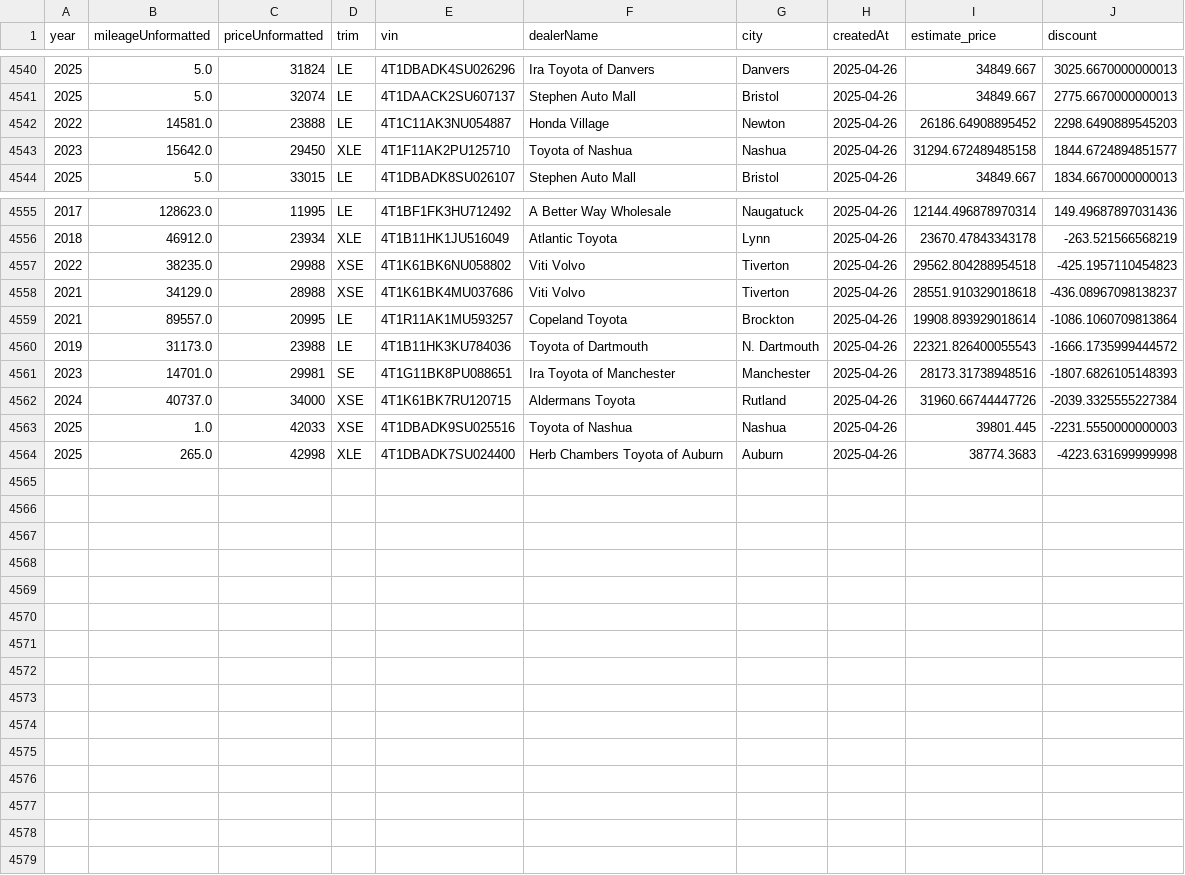
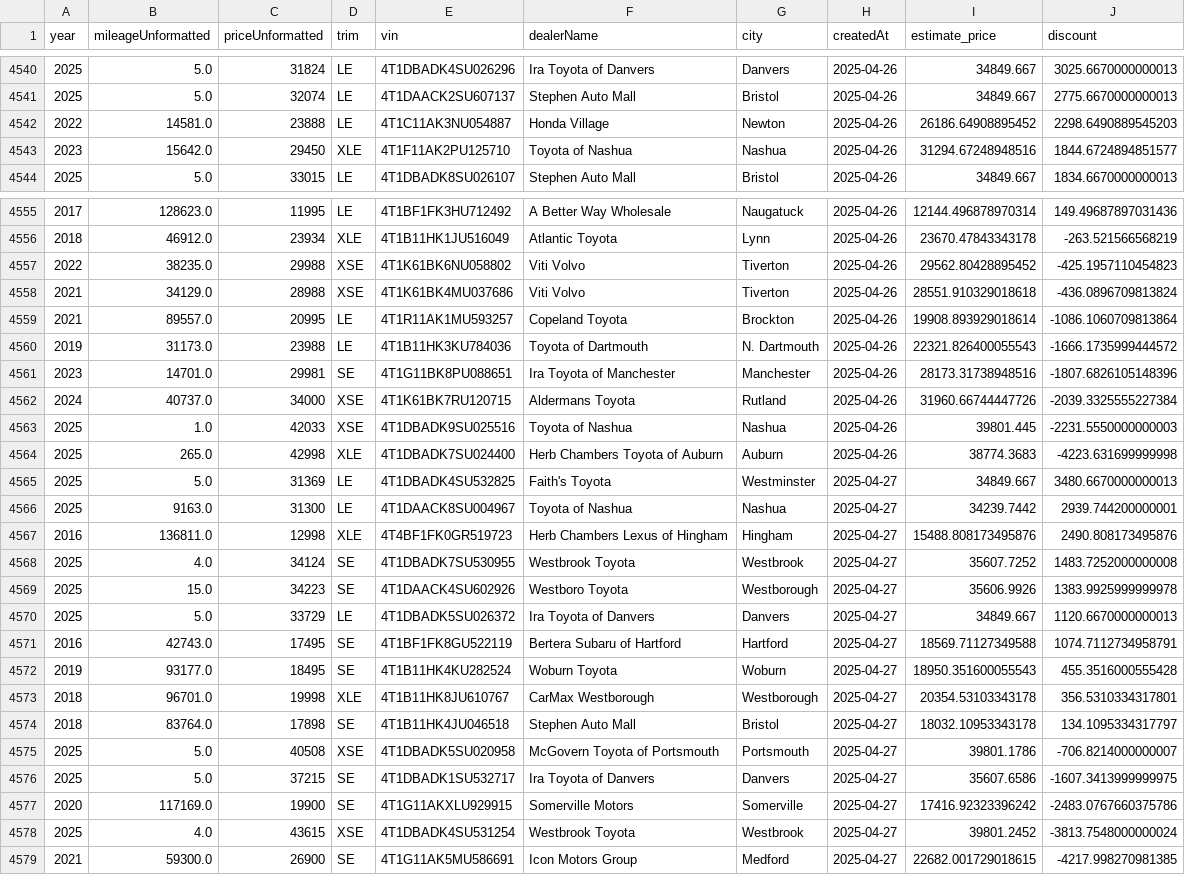
Before and after one commit to MMel099/UsedCarPricer, a CSV file: data/master_data.csv, drawn as a sheet; only a part is shown, gaps mark what is left out; the diff covers the shown part only.

Commit message:
Automatic daily car data

```diff
--- a/data/master_data.csv
+++ b/data/master_data.csv
@@ -4542,3 +4542,3 @@ year,mileageUnformatted,priceUnformatted,trim,vin,dealerName,city,createdAt,esti
 2022,14581.0,23888,LE,4T1C11AK3NU054887,Honda Village,Newton,2025-04-26,26186.64908895452,2298.6490889545203
-2023,15642.0,29450,XLE,4T1F11AK2PU125710,Toyota of Nashua,Nashua,2025-04-26,31294.672489485158,1844.6724894851577
+2023,15642.0,29450,XLE,4T1F11AK2PU125710,Toyota of Nashua,Nashua,2025-04-26,31294.67248948516,1844.6724894851577
 2025,5.0,33015,LE,4T1DBADK8SU026107,Stephen Auto Mall,Bristol,2025-04-26,34849.667,1834.6670000000013
@@ -4556,7 +4556,7 @@ year,mileageUnformatted,priceUnformatted,trim,vin,dealerName,city,createdAt,esti
 2018,46912.0,23934,XLE,4T1B11HK1JU516049,Atlantic Toyota,Lynn,2025-04-26,23670.47843343178,-263.521566568219
-2022,38235.0,29988,XSE,4T1K61BK6NU058802,Viti Volvo,Tiverton,2025-04-26,29562.804288954518,-425.1957110454823
-2021,34129.0,28988,XSE,4T1K61BK4MU037686,Viti Volvo,Tiverton,2025-04-26,28551.910329018618,-436.08967098138237
+2022,38235.0,29988,XSE,4T1K61BK6NU058802,Viti Volvo,Tiverton,2025-04-26,29562.80428895452,-425.1957110454823
+2021,34129.0,28988,XSE,4T1K61BK4MU037686,Viti Volvo,Tiverton,2025-04-26,28551.910329018618,-436.0896709813824
 2021,89557.0,20995,LE,4T1R11AK1MU593257,Copeland Toyota,Brockton,2025-04-26,19908.893929018614,-1086.1060709813864
 2019,31173.0,23988,LE,4T1B11HK3KU784036,Toyota of Dartmouth,N. Dartmouth,2025-04-26,22321.826400055543,-1666.1735999444572
-2023,14701.0,29981,SE,4T1G11BK8PU088651,Ira Toyota of Manchester,Manchester,2025-04-26,28173.31738948516,-1807.6826105148393
+2023,14701.0,29981,SE,4T1G11BK8PU088651,Ira Toyota of Manchester,Manchester,2025-04-26,28173.31738948516,-1807.6826105148396
 2024,40737.0,34000,XSE,4T1K61BK7RU120715,Aldermans Toyota,Rutland,2025-04-26,31960.66744447726,-2039.3325555227384
@@ -4564 +4564,16 @@ year,mileageUnformatted,priceUnformatted,trim,vin,dealerName,city,createdAt,esti
 2025,265.0,42998,XLE,4T1DBADK7SU024400,Herb Chambers Toyota of Auburn,Auburn,2025-04-26,38774.3683,-4223.631699999998
+2025,5.0,31369,LE,4T1DBADK4SU532825,Faith's Toyota,Westminster,2025-04-27,34849.667,3480.6670000000013
+2025,9163.0,31300,LE,4T1DAACK8SU004967,Toyota of Nashua,Nashua,2025-04-27,34239.7442,2939.744200000001
+2016,136811.0,12998,XLE,4T4BF1FK0GR519723,Herb Chambers Lexus of Hingham,Hingham,2025-04-27,15488.808173495876,2490.808173495876
+2025,4.0,34124,SE,4T1DBADK7SU530955,Westbrook Toyota,Westbrook,2025-04-27,35607.7252,1483.7252000000008
+2025,15.0,34223,SE,4T1DAACK4SU602926,Westboro Toyota,Westborough,2025-04-27,35606.9926,1383.9925999999978
+2025,5.0,33729,LE,4T1DBADK5SU026372,Ira Toyota of Danvers,Danvers,2025-04-27,34849.667,1120.6670000000013
+2016,42743.0,17495,SE,4T1BF1FK8GU522119,Bertera Subaru of Hartford,Hartford,2025-04-27,18569.71127349588,1074.7112734958791
+2019,93177.0,18495,SE,4T1B11HK4KU282524,Woburn Toyota,Woburn,2025-04-27,18950.351600055543,455.3516000555428
+2018,96701.0,19998,XLE,4T1B11HK8JU610767,CarMax Westborough,Westborough,2025-04-27,20354.53103343178,356.5310334317801
+2018,83764.0,17898,SE,4T1B11HK4JU046518,Stephen Auto Mall,Bristol,2025-04-27,18032.10953343178,134.1095334317797
+2025,5.0,40508,XSE,4T1DBADK5SU020958,McGovern Toyota of Portsmouth,Portsmouth,2025-04-27,39801.1786,-706.8214000000007
+2025,5.0,37215,SE,4T1DBADK1SU532717,Ira Toyota of Danvers,Danvers,2025-04-27,35607.6586,-1607.3413999999975
+2020,117169.0,19900,SE,4T1G11AKXLU929915,Somerville Motors,Somerville,2025-04-27,17416.92323396242,-2483.0767660375786
+2025,4.0,43615,XSE,4T1DBADK4SU531254,Westbrook Toyota,Westbrook,2025-04-27,39801.2452,-3813.7548000000024
+2021,59300.0,26900,SE,4T1G11AK5MU586691,Icon Motors Group,Medford,2025-04-27,22682.001729018615,-4217.998270981385
```
Also changed, not shown: 1 edited cell elsewhere in this file, data/daily_stats.csv, data/newest_data.csv, 3 other files.
